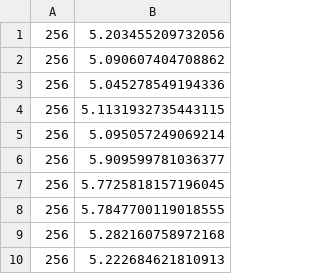
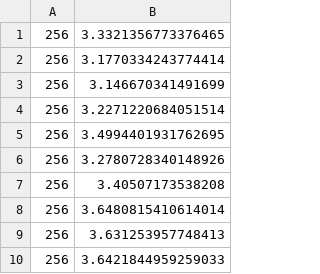
Before and after one commit to jodjea/INF4705, a CSV file: resultat_8_conv.csv, drawn as a sheet.

```diff
--- a/resultat_8_conv.csv
+++ b/resultat_8_conv.csv
@@ -1,10 +1,10 @@
-256,5.203455209732056
-256,5.090607404708862
-256,5.045278549194336
-256,5.1131932735443115
-256,5.095057249069214
-256,5.909599781036377
-256,5.7725818157196045
-256,5.7847700119018555
-256,5.282160758972168
-256,5.222684621810913
+256,3.3321356773376465
+256,3.1770334243774414
+256,3.146670341491699
+256,3.2271220684051514
+256,3.4994401931762695
+256,3.2780728340148926
+256,3.40507173538208
+256,3.6480815410614014
+256,3.631253957748413
+256,3.6421844959259033
```
Also changed, not shown: resultat_6_conv.csv, resultat_7_conv.csv, 37 other files.
